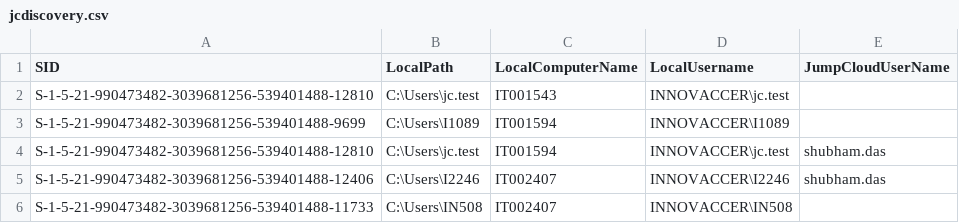
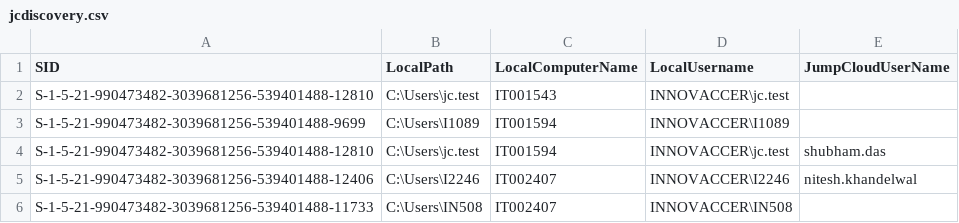
Before and after one commit to savinways/JumpCloud-ADMU-Discovery, a CSV file: jcdiscovery.csv, drawn as a sheet.

Commit message:
Update jcdiscovery.csv

```diff
--- a/jcdiscovery.csv
+++ b/jcdiscovery.csv
@@ -4,3 +4,3 @@
 "S-1-5-21-990473482-3039681256-539401488-12810","C:\Users\jc.test","IT001594","INNOVACCER\jc.test","shubham.das"
-"S-1-5-21-990473482-3039681256-539401488-12406","C:\Users\I2246","IT002407","INNOVACCER\I2246","shubham.das"
+"S-1-5-21-990473482-3039681256-539401488-12406","C:\Users\I2246","IT002407","INNOVACCER\I2246","nitesh.khandelwal"
 "S-1-5-21-990473482-3039681256-539401488-11733","C:\Users\IN508","IT002407","INNOVACCER\IN508",""
```
